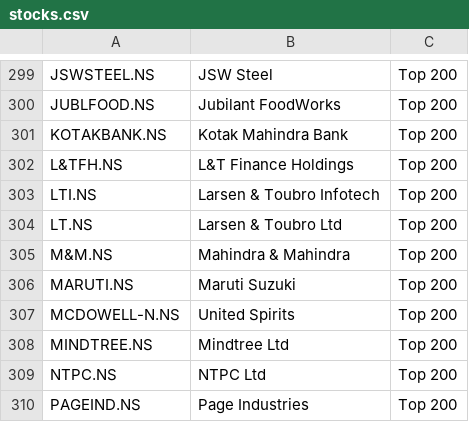
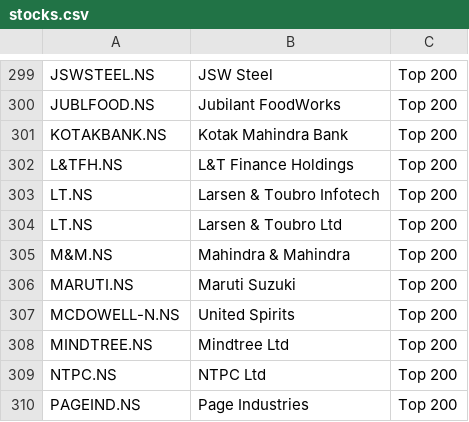
Before and after one commit to roshithpk/swing-trade-scanner, a CSV file: stocks.csv, drawn as a sheet; only a part is shown, gaps mark what is left out.

Commit message:
Update stocks.csv

```diff
--- a/stocks.csv
+++ b/stocks.csv
@@ -302,3 +302,3 @@ KOTAKBANK.NS,Kotak Mahindra Bank,Top 200
 L&TFH.NS,L&T Finance Holdings,Top 200
-LTI.NS,Larsen & Toubro Infotech,Top 200
+LT.NS,Larsen & Toubro Infotech,Top 200
 LT.NS,Larsen & Toubro Ltd,Top 200
```
